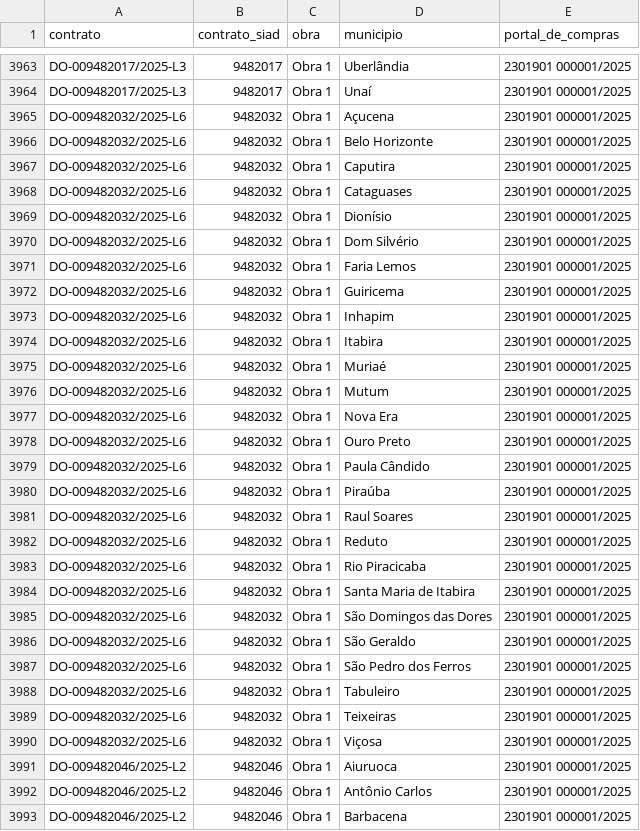
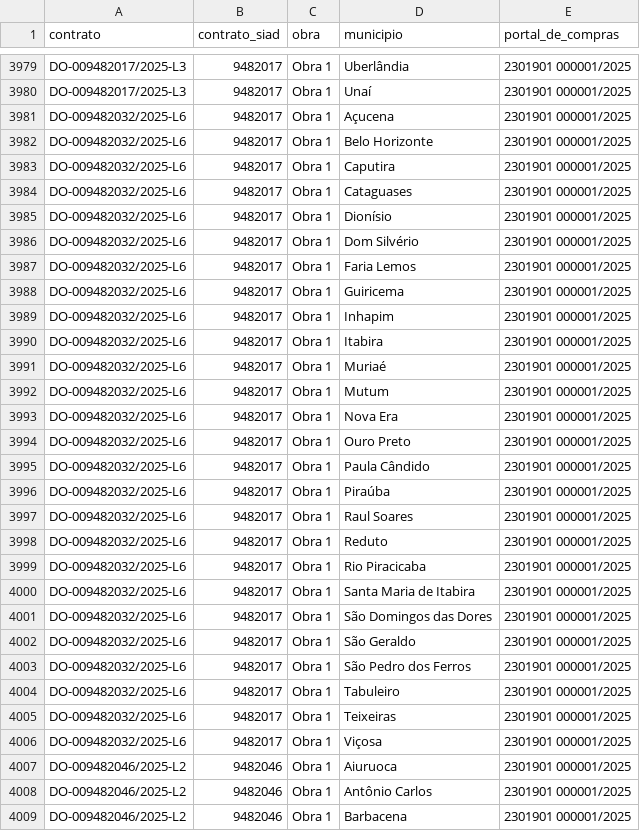
Before and after one commit to transparencia-mg/portal_obras, a CSV file: dataset/data/municipios.csv, drawn as a sheet; only a part is shown, gaps mark what is left out; the diff covers the shown part only.

```diff
--- a/dataset/data/municipios.csv
+++ b/dataset/data/municipios.csv
@@ -3964,28 +3980,28 @@ DO-009482017/2025-L3;9482017;Obra 1;Uberlândia;2301901 000001/2025
 DO-009482017/2025-L3;9482017;Obra 1;Unaí;2301901 000001/2025
-DO-009482032/2025-L6;9482032;Obra 1;Açucena;2301901 000001/2025
-DO-009482032/2025-L6;9482032;Obra 1;Belo Horizonte;2301901 000001/2025
-DO-009482032/2025-L6;9482032;Obra 1;Caputira;2301901 000001/2025
-DO-009482032/2025-L6;9482032;Obra 1;Cataguases;2301901 000001/2025
-DO-009482032/2025-L6;9482032;Obra 1;Dionísio;2301901 000001/2025
-DO-009482032/2025-L6;9482032;Obra 1;Dom Silvério;2301901 000001/2025
-DO-009482032/2025-L6;9482032;Obra 1;Faria Lemos;2301901 000001/2025
-DO-009482032/2025-L6;9482032;Obra 1;Guiricema;2301901 000001/2025
-DO-009482032/2025-L6;9482032;Obra 1;Inhapim;2301901 000001/2025
-DO-009482032/2025-L6;9482032;Obra 1;Itabira;2301901 000001/2025
-DO-009482032/2025-L6;9482032;Obra 1;Muriaé;2301901 000001/2025
-DO-009482032/2025-L6;9482032;Obra 1;Mutum;2301901 000001/2025
-DO-009482032/2025-L6;9482032;Obra 1;Nova Era;2301901 000001/2025
-DO-009482032/2025-L6;9482032;Obra 1;Ouro Preto;2301901 000001/2025
-DO-009482032/2025-L6;9482032;Obra 1;Paula Cândido;2301901 000001/2025
-DO-009482032/2025-L6;9482032;Obra 1;Piraúba;2301901 000001/2025
-DO-009482032/2025-L6;9482032;Obra 1;Raul Soares;2301901 000001/2025
-DO-009482032/2025-L6;9482032;Obra 1;Reduto;2301901 000001/2025
-DO-009482032/2025-L6;9482032;Obra 1;Rio Piracicaba;2301901 000001/2025
-DO-009482032/2025-L6;9482032;Obra 1;Santa Maria de Itabira;2301901 000001/2025
-DO-009482032/2025-L6;9482032;Obra 1;São Domingos das Dores;2301901 000001/2025
-DO-009482032/2025-L6;9482032;Obra 1;São Geraldo;2301901 000001/2025
-DO-009482032/2025-L6;9482032;Obra 1;São Pedro dos Ferros;2301901 000001/2025
-DO-009482032/2025-L6;9482032;Obra 1;Tabuleiro;2301901 000001/2025
-DO-009482032/2025-L6;9482032;Obra 1;Teixeiras;2301901 000001/2025
-DO-009482032/2025-L6;9482032;Obra 1;Viçosa;2301901 000001/2025
+DO-009482032/2025-L6;9482017;Obra 1;Açucena;2301901 000001/2025
+DO-009482032/2025-L6;9482017;Obra 1;Belo Horizonte;2301901 000001/2025
+DO-009482032/2025-L6;9482017;Obra 1;Caputira;2301901 000001/2025
+DO-009482032/2025-L6;9482017;Obra 1;Cataguases;2301901 000001/2025
+DO-009482032/2025-L6;9482017;Obra 1;Dionísio;2301901 000001/2025
+DO-009482032/2025-L6;9482017;Obra 1;Dom Silvério;2301901 000001/2025
+DO-009482032/2025-L6;9482017;Obra 1;Faria Lemos;2301901 000001/2025
+DO-009482032/2025-L6;9482017;Obra 1;Guiricema;2301901 000001/2025
+DO-009482032/2025-L6;9482017;Obra 1;Inhapim;2301901 000001/2025
+DO-009482032/2025-L6;9482017;Obra 1;Itabira;2301901 000001/2025
+DO-009482032/2025-L6;9482017;Obra 1;Muriaé;2301901 000001/2025
+DO-009482032/2025-L6;9482017;Obra 1;Mutum;2301901 000001/2025
+DO-009482032/2025-L6;9482017;Obra 1;Nova Era;2301901 000001/2025
+DO-009482032/2025-L6;9482017;Obra 1;Ouro Preto;2301901 000001/2025
+DO-009482032/2025-L6;9482017;Obra 1;Paula Cândido;2301901 000001/2025
+DO-009482032/2025-L6;9482017;Obra 1;Piraúba;2301901 000001/2025
+DO-009482032/2025-L6;9482017;Obra 1;Raul Soares;2301901 000001/2025
+DO-009482032/2025-L6;9482017;Obra 1;Reduto;2301901 000001/2025
+DO-009482032/2025-L6;9482017;Obra 1;Rio Piracicaba;2301901 000001/2025
+DO-009482032/2025-L6;9482017;Obra 1;Santa Maria de Itabira;2301901 000001/2025
+DO-009482032/2025-L6;9482017;Obra 1;São Domingos das Dores;2301901 000001/2025
+DO-009482032/2025-L6;9482017;Obra 1;São Geraldo;2301901 000001/2025
+DO-009482032/2025-L6;9482017;Obra 1;São Pedro dos Ferros;2301901 000001/2025
+DO-009482032/2025-L6;9482017;Obra 1;Tabuleiro;2301901 000001/2025
+DO-009482032/2025-L6;9482017;Obra 1;Teixeiras;2301901 000001/2025
+DO-009482032/2025-L6;9482017;Obra 1;Viçosa;2301901 000001/2025
 DO-009482046/2025-L2;9482046;Obra 1;Aiuruoca;2301901 000001/2025
```
Also changed, not shown: 18 added rows and 7 edited cells elsewhere in this file, dataset/data/contratos.csv, dataset/data/coordenadas.csv, 4 other files.
